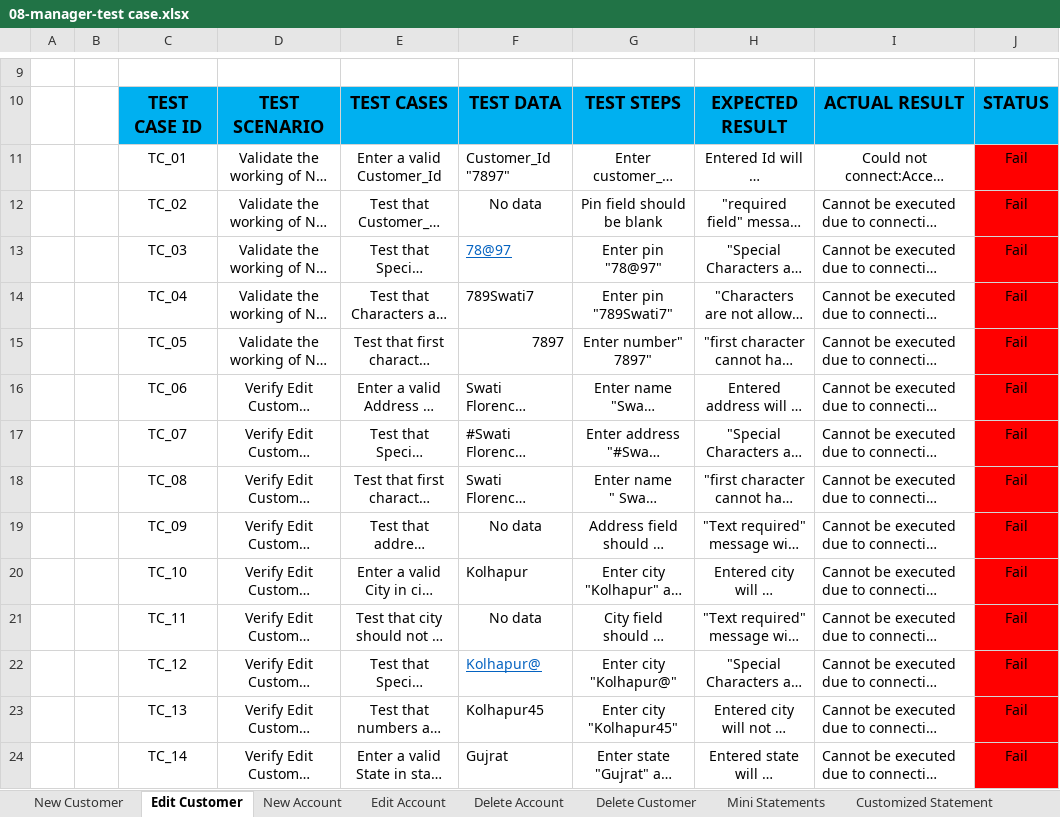
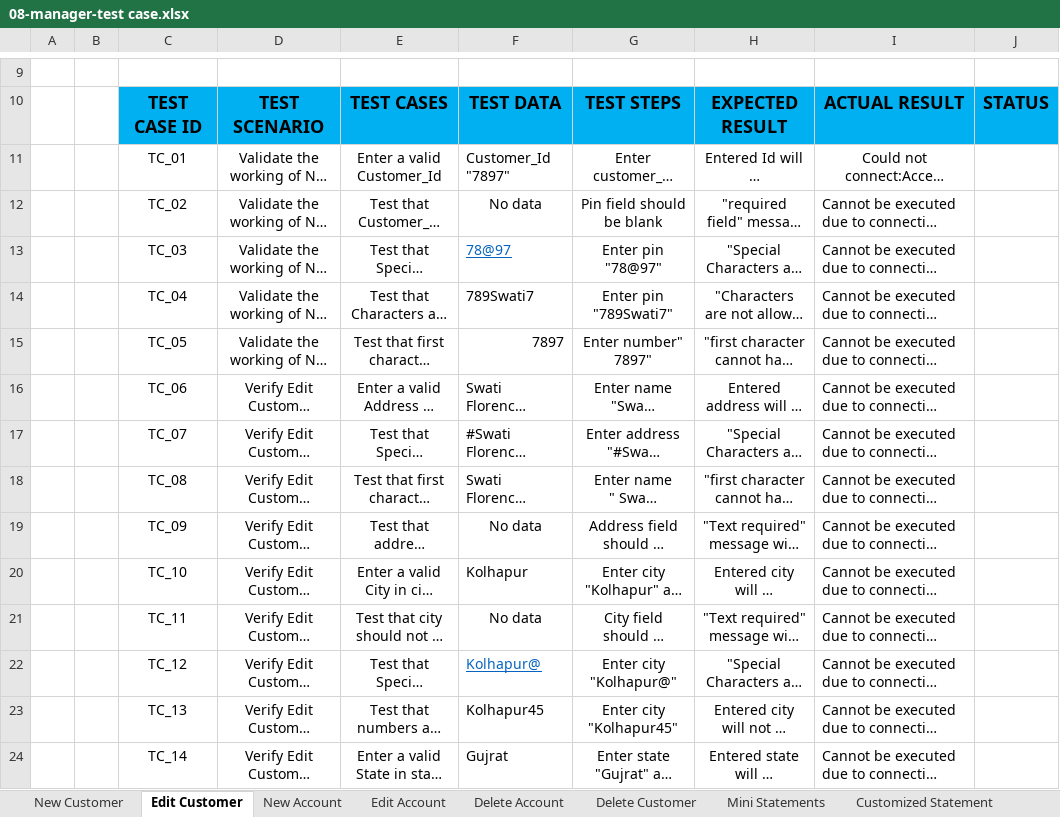
Before and after one commit to MD-SAKIL-AHMED/Guru99-Banking-Manual-Testing-Project, an Excel workbook: 08-manager-test case.xlsx, sheet Edit Customer, drawn as a sheet; only a part is shown, gaps mark what is left out; long unchanged cells end in …; values as stored, in another font and other column widths than the file's, no borders; the diff covers the shown part only; the diff names each change by its address in the sheet, - before the commit and + after, or states it on an @@ line.

```diff
--- a/08-manager-test case.xlsx (sheet Edit Customer)
+++ b/08-manager-test case.xlsx (sheet Edit Customer)
-J11:J24: Fail
+J11:J24: (empty)
-J11:J24 fill: #FF0000
+J11:J24 fill: none
```
Also changed, not shown: 21 edited cells and cell formats elsewhere in this sheet, sheet New Customer, sheet New Account, sheet Customized Statement, sheet Fund Transfer, sheet Change Password, sheet Withdrawal, 5 more sheets, 07-customer-test case.xlsx, 9 other files.
